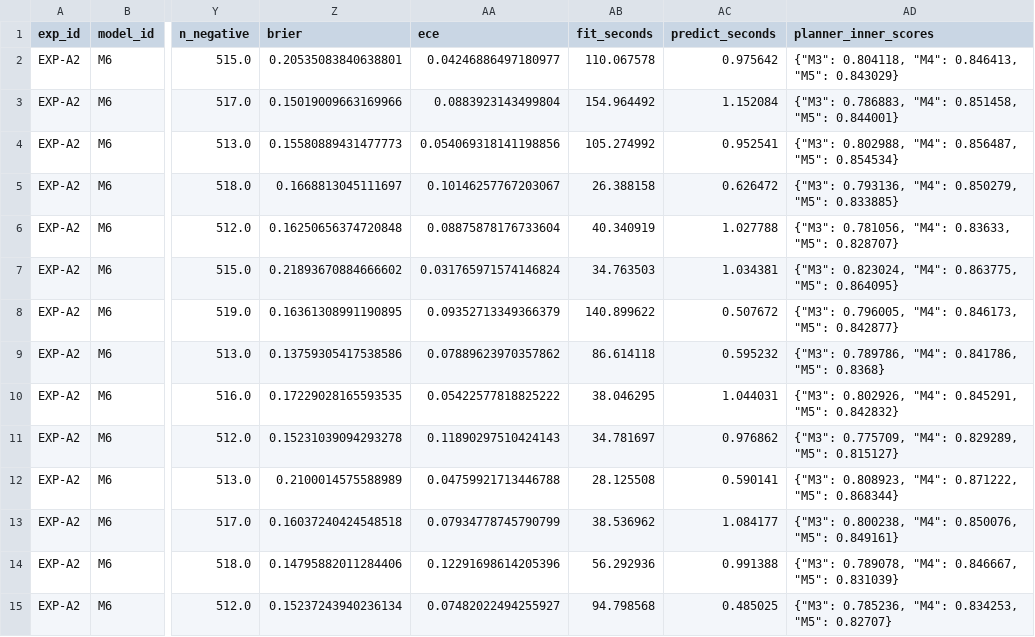
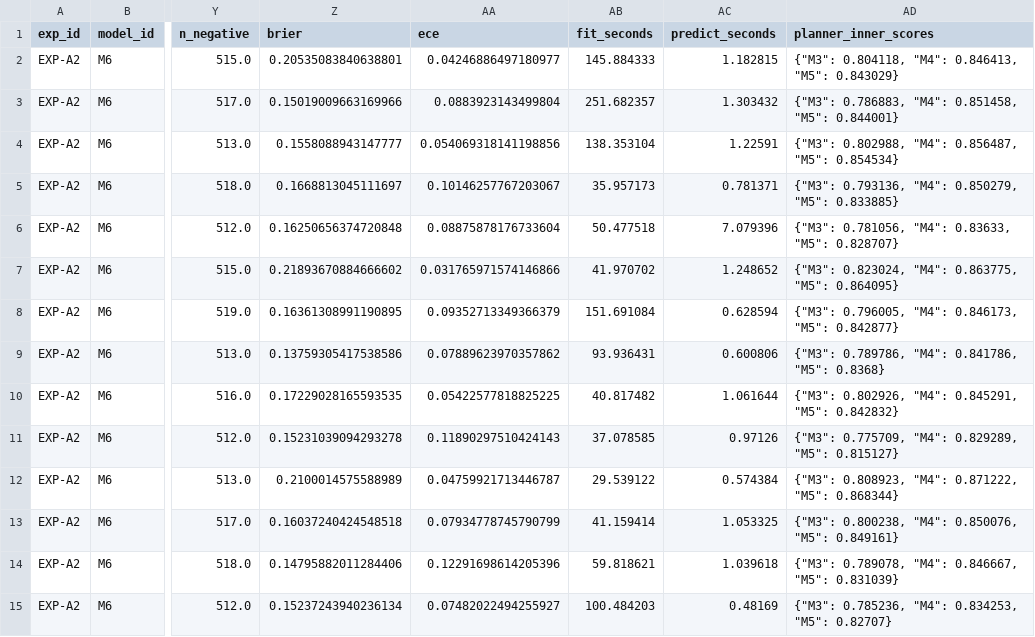
Before and after one commit to prathmesh-ahire/HeartGuard, a CSV file: outputs/06_binary_results/EXP-A2-so04_subset/per_fold_metrics.csv, drawn as a sheet; only a part is shown, gaps mark what is left out; the diff covers the shown part only; the diff names each change by its address in the sheet, - before the commit and + after, or states it on an @@ line.

```diff
--- a/outputs/06_binary_results/EXP-A2-so04_subset/per_fold_metrics.csv
+++ b/outputs/06_binary_results/EXP-A2-so04_subset/per_fold_metrics.csv
-AB2 (fit_seconds): 110.067578
+AB2 (fit_seconds): 145.884333
-AC2 (predict_seconds): 0.975642
+AC2 (predict_seconds): 1.182815
-AB3 (fit_seconds): 154.964492
+AB3 (fit_seconds): 251.682357
-AC3 (predict_seconds): 1.152084
+AC3 (predict_seconds): 1.303432
-Z4 (brier): 0.15580889431477773
+Z4 (brier): 0.1558088943147777
-AB4 (fit_seconds): 105.274992
+AB4 (fit_seconds): 138.353104
-AC4 (predict_seconds): 0.952541
+AC4 (predict_seconds): 1.22591
-AB5 (fit_seconds): 26.388158
+AB5 (fit_seconds): 35.957173
-AC5 (predict_seconds): 0.626472
+AC5 (predict_seconds): 0.781371
-AB6 (fit_seconds): 40.340919
+AB6 (fit_seconds): 50.477518
-AC6 (predict_seconds): 1.027788
+AC6 (predict_seconds): 7.079396
-AA7 (ece): 0.031765971574146824
+AA7 (ece): 0.031765971574146866
-AB7 (fit_seconds): 34.763503
+AB7 (fit_seconds): 41.970702
-AC7 (predict_seconds): 1.034381
+AC7 (predict_seconds): 1.248652
-AB8 (fit_seconds): 140.899622
+AB8 (fit_seconds): 151.691084
-AC8 (predict_seconds): 0.507672
+AC8 (predict_seconds): 0.628594
-AB9 (fit_seconds): 86.614118
+AB9 (fit_seconds): 93.936431
-AC9 (predict_seconds): 0.595232
+AC9 (predict_seconds): 0.600806
-AA10 (ece): 0.05422577818825222
+AA10 (ece): 0.05422577818825225
-AB10 (fit_seconds): 38.046295
+AB10 (fit_seconds): 40.817482
-AC10 (predict_seconds): 1.044031
+AC10 (predict_seconds): 1.061644
-AB11 (fit_seconds): 34.781697
+AB11 (fit_seconds): 37.078585
-AC11 (predict_seconds): 0.976862
+AC11 (predict_seconds): 0.97126
-AA12 (ece): 0.04759921713446788
+AA12 (ece): 0.04759921713446787
-AB12 (fit_seconds): 28.125508
+AB12 (fit_seconds): 29.539122
-AC12 (predict_seconds): 0.590141
+AC12 (predict_seconds): 0.574384
-AB13 (fit_seconds): 38.536962
+AB13 (fit_seconds): 41.159414
-AC13 (predict_seconds): 1.084177
+AC13 (predict_seconds): 1.053325
-AB14 (fit_seconds): 56.292936
+AB14 (fit_seconds): 59.818621
-AC14 (predict_seconds): 0.991388
+AC14 (predict_seconds): 1.039618
-AB15 (fit_seconds): 94.798568
+AB15 (fit_seconds): 100.484203
-AC15 (predict_seconds): 0.485025
+AC15 (predict_seconds): 0.48169
```
Also changed, not shown: 88 edited cells elsewhere in this file, outputs/00_evidence_index/evidence_index.csv, outputs/06_binary_results/EXP-A1/aggregate_metrics.csv, 12 other files.
